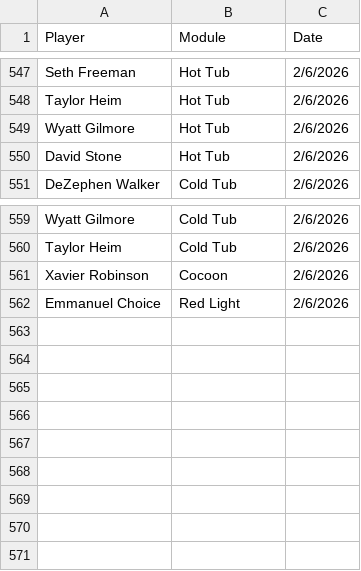
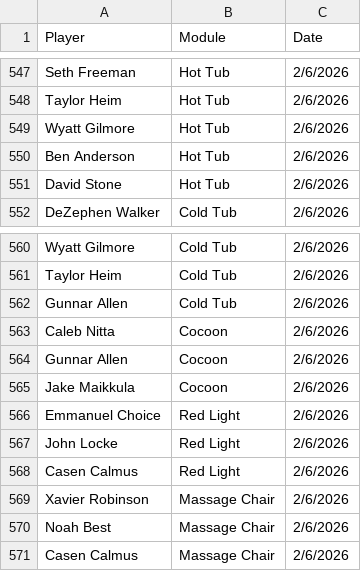
Before and after one commit to emmettj634-png/recovery-dashboard, a CSV file: data.csv, drawn as a sheet; only a part is shown, gaps mark what is left out.

Commit message:
Update data.csv

```diff
--- a/data.csv
+++ b/data.csv
@@ -549,2 +549,3 @@ Taylor Heim,Hot Tub,2/6/2026
 Wyatt Gilmore,Hot Tub,2/6/2026
+Ben Anderson,Hot Tub,2/6/2026
 David Stone,Hot Tub,2/6/2026
@@ -560,3 +561,11 @@ Wyatt Gilmore,Cold Tub,2/6/2026
 Taylor Heim,Cold Tub,2/6/2026
-Xavier Robinson,Cocoon,2/6/2026
+Gunnar Allen,Cold Tub,2/6/2026
+Caleb Nitta,Cocoon,2/6/2026
+Gunnar Allen,Cocoon,2/6/2026
+Jake Maikkula,Cocoon,2/6/2026
 Emmanuel Choice,Red Light,2/6/2026
+John Locke,Red Light,2/6/2026
+Casen Calmus,Red Light,2/6/2026
+Xavier Robinson,Massage Chair,2/6/2026
+Noah Best,Massage Chair,2/6/2026
+Casen Calmus,Massage Chair,2/6/2026
```
